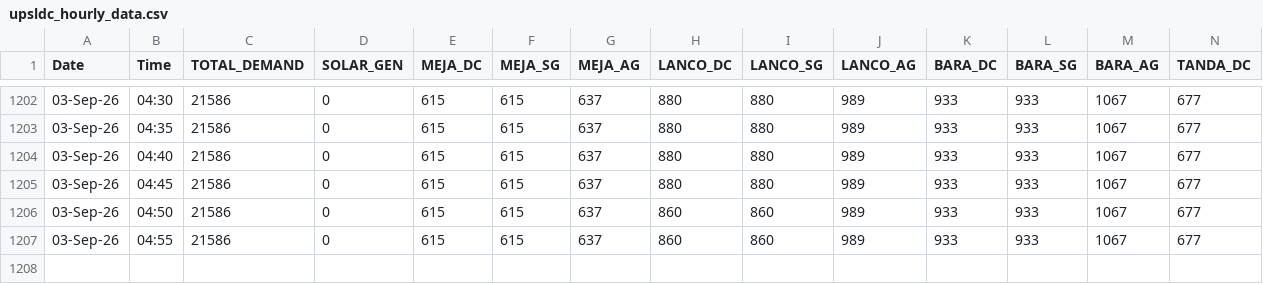
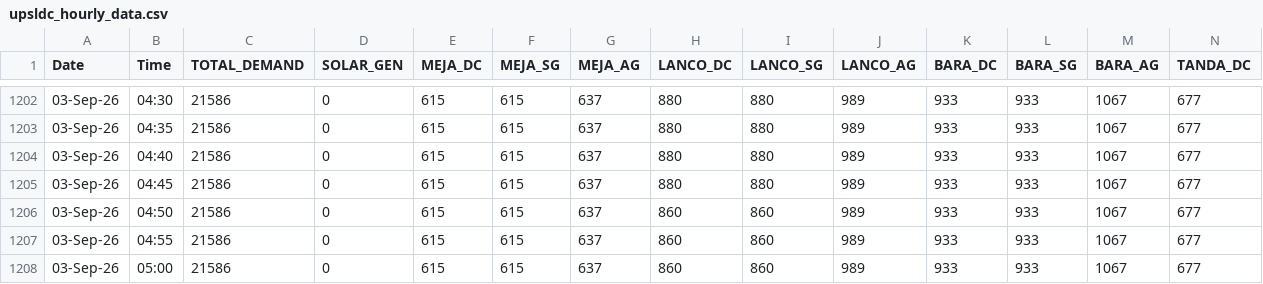
Before and after one commit to RPSCL/upsldc, a CSV file: upsldc_hourly_data.csv, drawn as a sheet; only a part is shown, gaps mark what is left out; rows hold the shown columns only; the diff names each change by its address in the sheet, - before the commit and + after, or states it on an @@ line.

Commit message:
Force update UPSLDC data 2026-09-03 05:00

```diff
--- a/upsldc_hourly_data.csv
+++ b/upsldc_hourly_data.csv
+row 1208: 03-Sep-26 | 05:00 | 21586 | 0 | 615 | 615 | 637 | 860 | 860 | 989 | 933 | 933 | 1067 | 677
```
